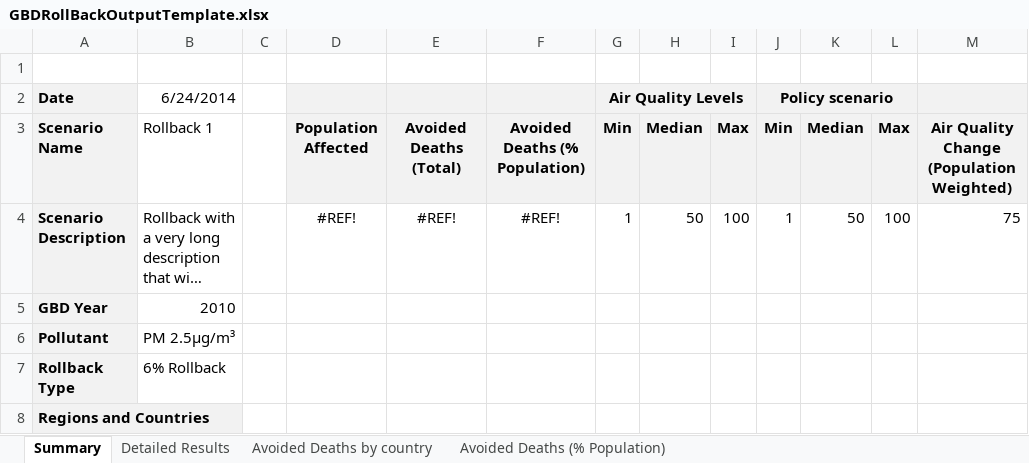
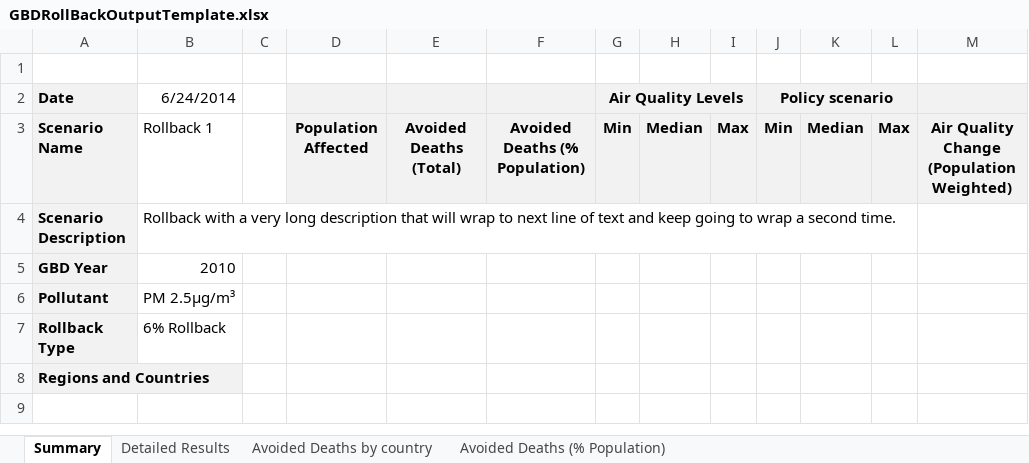
Before and after one commit to BenMAPCE/BenMAP-CE, an Excel workbook: BenMAP/Tools/GBDRollBackOutputTemplate.xlsx, sheet Summary, drawn as a sheet; long unchanged cells end in …; values as stored, in another font and other column widths than the file's, no borders; charts and pictures not drawn; the diff names each change by its address in the sheet, - before the commit and + after, or states it on an @@ line.

Commit message:
benmap-46 summary results

```diff
--- a/BenMAP/Tools/GBDRollBackOutputTemplate.xlsx (sheet Summary)
+++ b/BenMAP/Tools/GBDRollBackOutputTemplate.xlsx (sheet Summary)
-D4: #REF!
+D4: (empty)
-E4: #REF!
+E4: (empty)
-F4: #REF!
+F4: (empty)
-G4 (Air Quality Levels): 1
+G4 (Air Quality Levels): (empty)
-H4: 50
+H4: (empty)
-I4: 100
+I4: (empty)
-J4 (Policy scenario): 1
+J4 (Policy scenario): (empty)
-K4: 50
+K4: (empty)
-L4: 100
+L4: (empty)
-M4: 75
+M4: (empty)
```
Also changed, not shown: charts or pictures, 1 other file.
